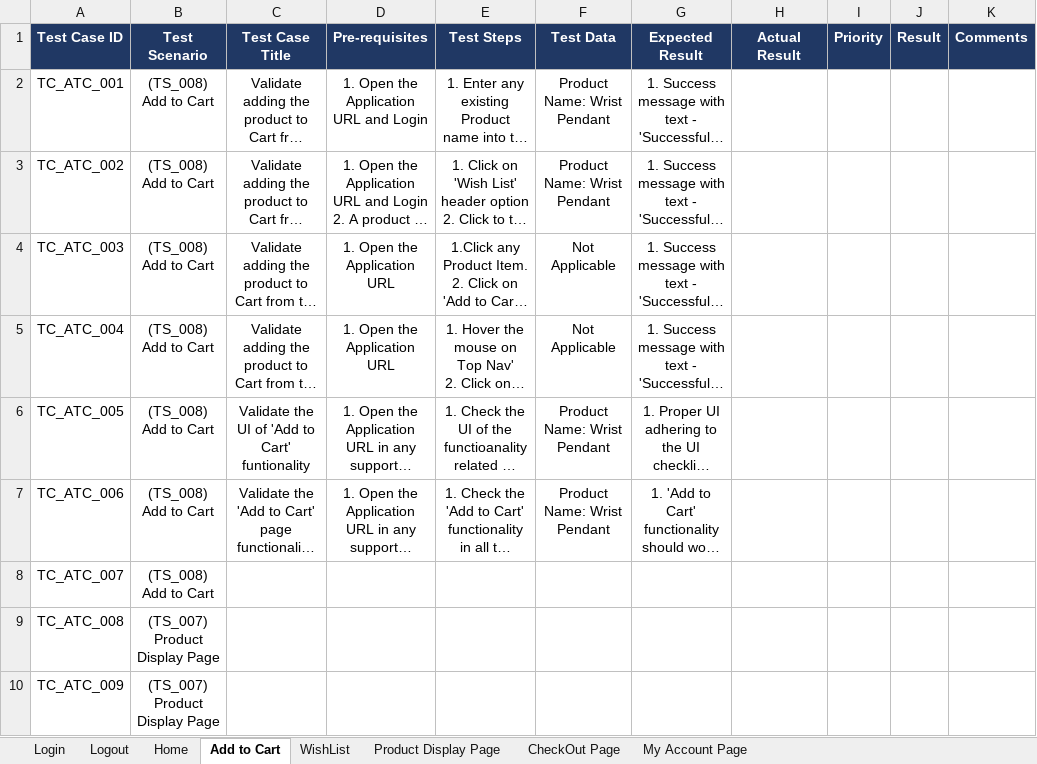
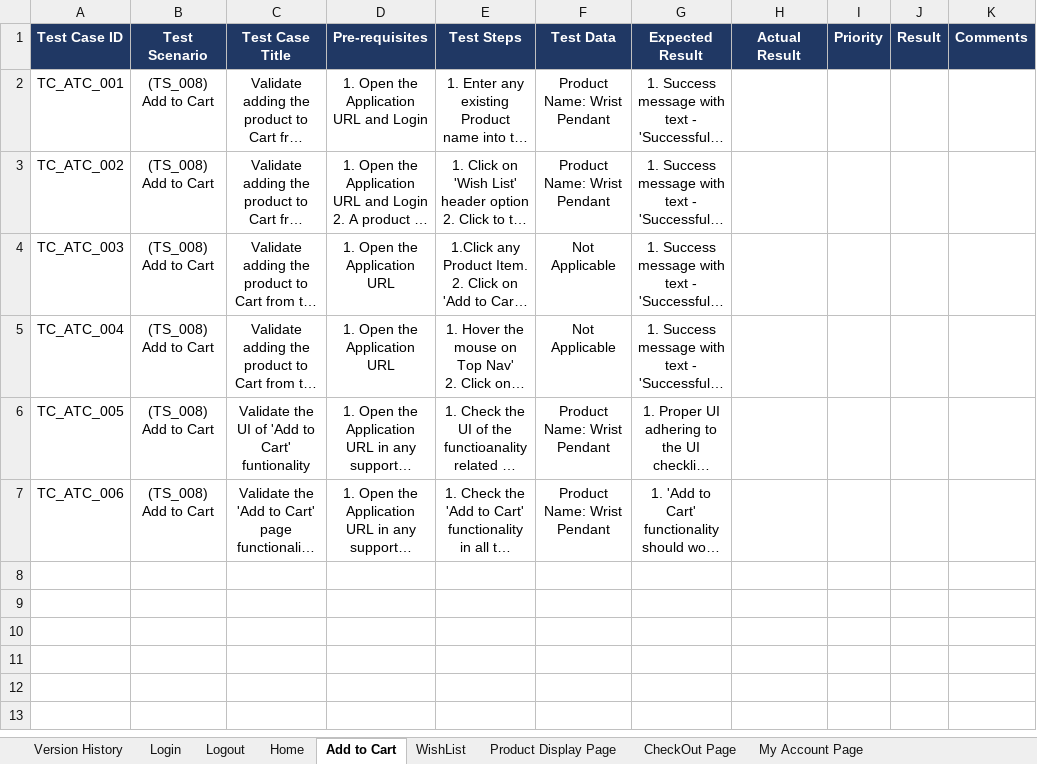
Before and after one commit to elusivemansiv/Yusha-Project, an Excel workbook: Test Cases By Mansib.xlsx, sheet Add to Cart, drawn as a sheet; long unchanged cells end in …; values as stored, in another font and other column widths than the file's, no borders; ↵ is a line break in a cell; the diff names each change by its address in the sheet, - before the commit and + after, or states it on an @@ line.

```diff
--- a/Test Cases By Mansib.xlsx (sheet Add to Cart)
+++ b/Test Cases By Mansib.xlsx (sheet Add to Cart)
+sheet tab: Version History
-row 8: TC_ATC_007 | (TS_008) ↵ Add to Cart
-row 9: TC_ATC_008 | (TS_007) ↵ Product Display Page
-row 10: TC_ATC_009 | (TS_007) ↵ Product Display Page
```
Also changed, not shown: sheet WishList, sheet Product Display Page, 23 other files.
